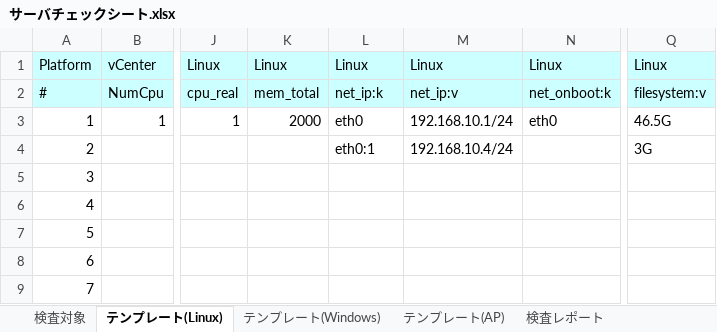
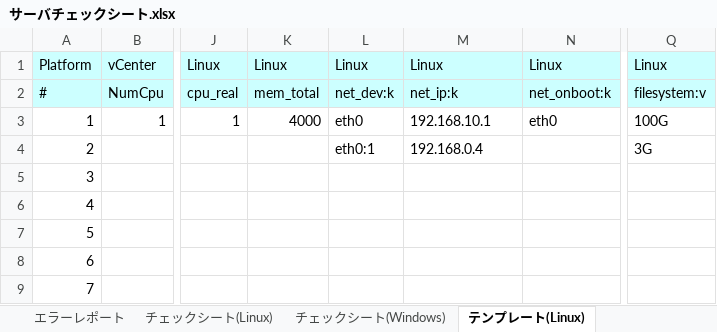
Before and after one commit to frsw3nr/gradle-server-acceptance, an Excel workbook: src/main/resources/root/jp/サーバチェックシート.xlsx, sheet テンプレート(Linux), drawn as a sheet; only a part is shown, gaps mark what is left out; values as stored, in another font and other column widths than the file's, no borders; the diff names each change by its address in the sheet, - before the commit and + after, or states it on an @@ line.

```diff
--- a/src/main/resources/root/jp/サーバチェックシート.xlsx (sheet テンプレート(Linux))
+++ b/src/main/resources/root/jp/サーバチェックシート.xlsx (sheet テンプレート(Linux))
-sheet tab: テンプレート(AP)
+sheet tab: エラーレポート
-L2: net_ip:k
+L2: net_dev:k
-M2: net_ip:v
+M2: net_ip:k
-K3: 2000
+K3: 4000
-M3: 192.168.10.1/24
+M3: 192.168.10.1
-Q3: 46.5G
+Q3: 100G
-M4: 192.168.10.4/24
+M4: 192.168.0.4
```
Also changed, not shown: sheet 検査レポート, sheet 検査対象, sheet テンプレート(Windows), other sheet tabs, hidden cells, 14 other files.
